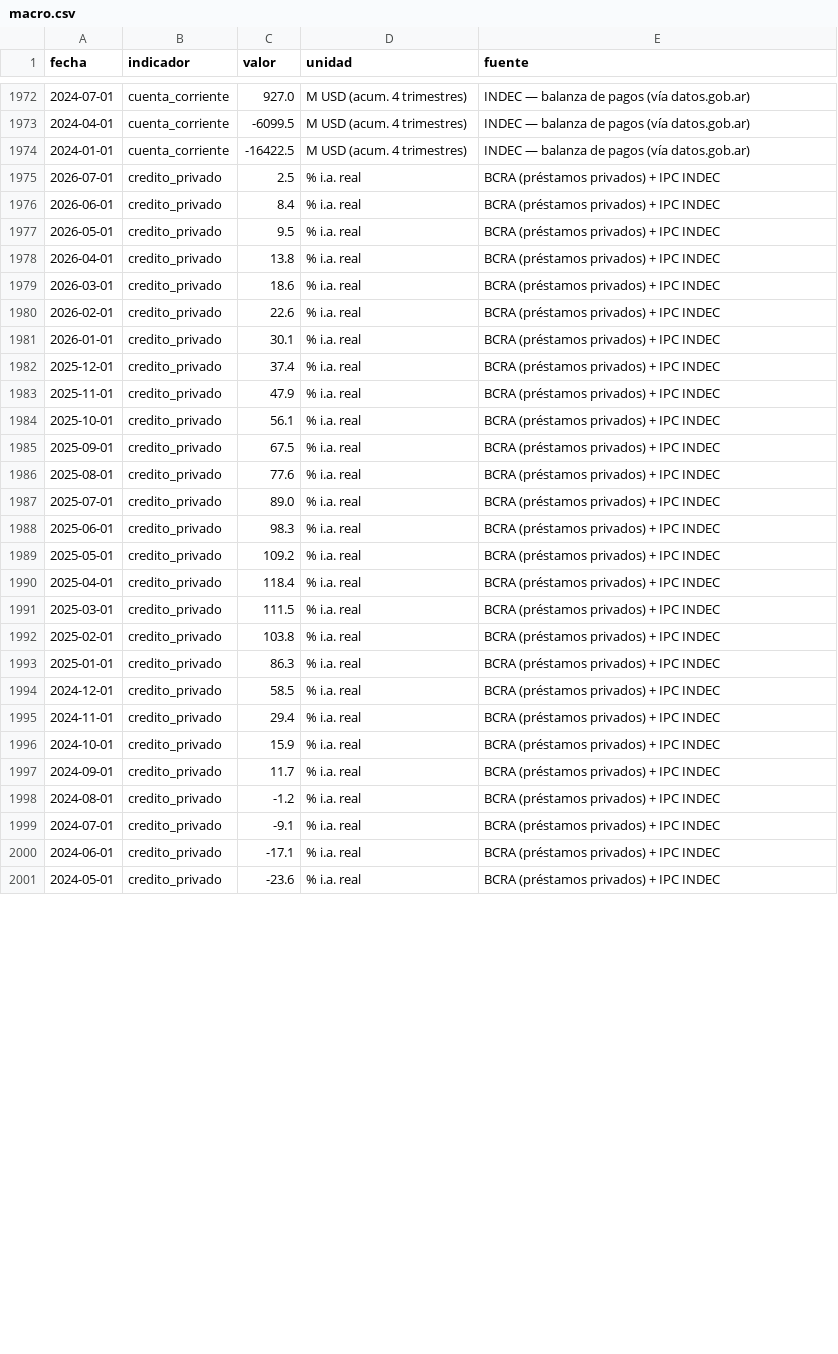
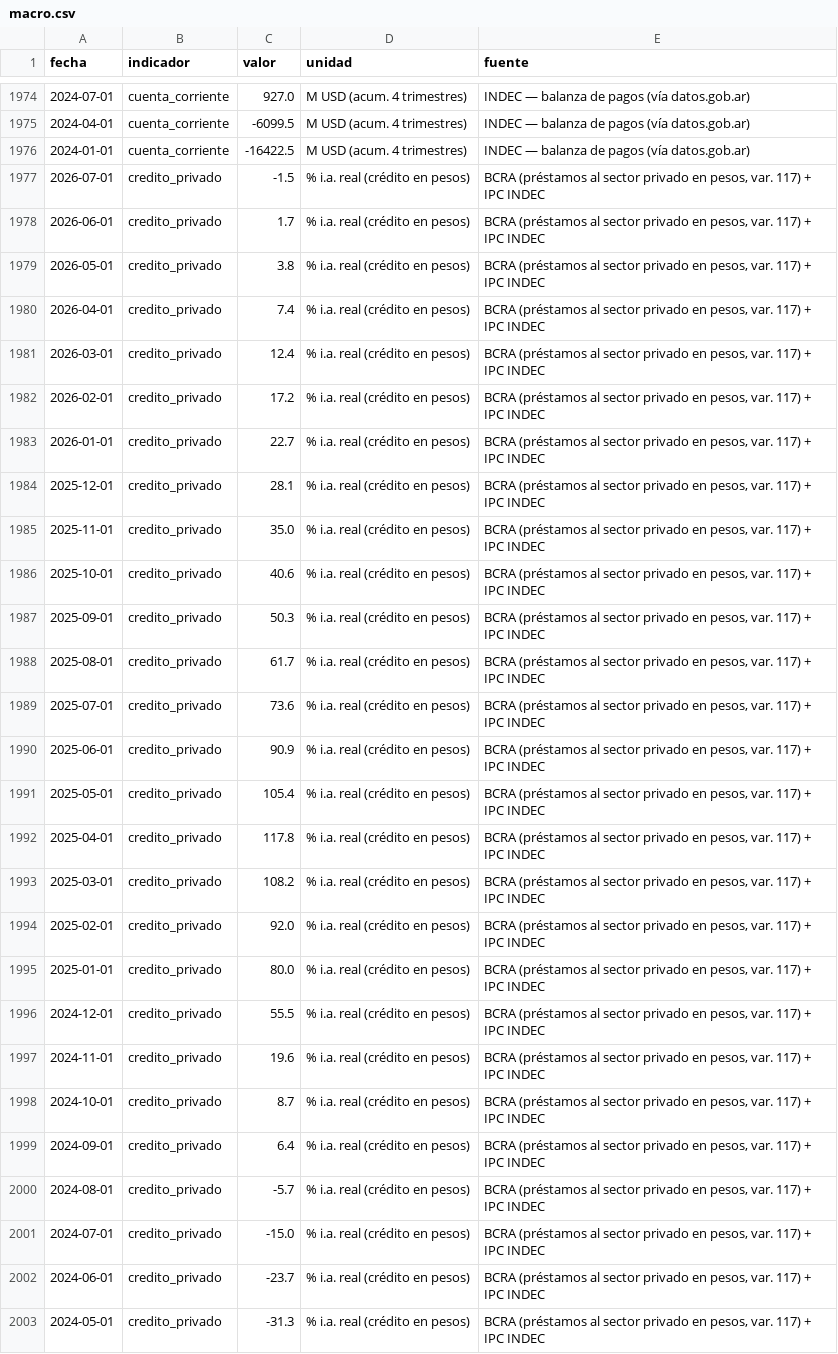
Before and after one commit to Juanpintoselso33/cigob-informe-coyuntura, a CSV file: projects/informe_coyuntura/output/series/macro.csv, drawn as a sheet; only a part is shown, gaps mark what is left out; addresses are those after the commit; the diff covers the shown part only; the diff names each change by its address in the sheet, - before the commit and + after, or states it on an @@ line.

```diff
--- a/projects/informe_coyuntura/output/series/macro.csv
+++ b/projects/informe_coyuntura/output/series/macro.csv
-C1977 (valor): 2.5
+C1977 (valor): -1.5
-D1977:D2003 (unidad): % i.a. real
+D1977:D2003 (unidad): % i.a. real (crédito en pesos)
-E1977:E2003 (fuente): BCRA (préstamos privados) + IPC…
+E1977:E2003 (fuente): BCRA (préstamos al sector privado en pesos, var. 117) + IPC…
-C1978 (valor): 8.4
+C1978 (valor): 1.7
-C1979 (valor): 9.5
+C1979 (valor): 3.8
-C1980 (valor): 13.8
+C1980 (valor): 7.4
-C1981 (valor): 18.6
+C1981 (valor): 12.4
-C1982 (valor): 22.6
+C1982 (valor): 17.2
-C1983 (valor): 30.1
+C1983 (valor): 22.7
-C1984 (valor): 37.4
+C1984 (valor): 28.1
-C1985 (valor): 47.9
+C1985 (valor): 35.0
-C1986 (valor): 56.1
+C1986 (valor): 40.6
-C1987 (valor): 67.5
+C1987 (valor): 50.3
-C1988 (valor): 77.6
+C1988 (valor): 61.7
-C1989 (valor): 89.0
+C1989 (valor): 73.6
-C1990 (valor): 98.3
+C1990 (valor): 90.9
-C1991 (valor): 109.2
+C1991 (valor): 105.4
-C1992 (valor): 118.4
+C1992 (valor): 117.8
-C1993 (valor): 111.5
+C1993 (valor): 108.2
-C1994 (valor): 103.8
+C1994 (valor): 92.0
-C1995 (valor): 86.3
+C1995 (valor): 80.0
-C1996 (valor): 58.5
+C1996 (valor): 55.5
-C1997 (valor): 29.4
+C1997 (valor): 19.6
-C1998 (valor): 15.9
+C1998 (valor): 8.7
-C1999 (valor): 11.7
+C1999 (valor): 6.4
-C2000 (valor): -1.2
+C2000 (valor): -5.7
-C2001 (valor): -9.1
+C2001 (valor): -15.0
-C2002 (valor): -17.1
+C2002 (valor): -23.7
-C2003 (valor): -23.6
+C2003 (valor): -31.3
```
Also changed, not shown: 5 added rows and 59 edited cells elsewhere in this file, projects/informe_coyuntura/output/series/gestion.csv, projects/informe_coyuntura/output/series/politica.csv, 36 other files.
